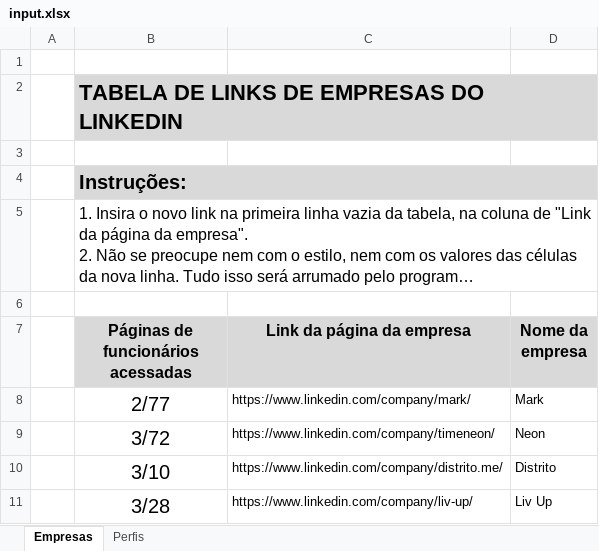
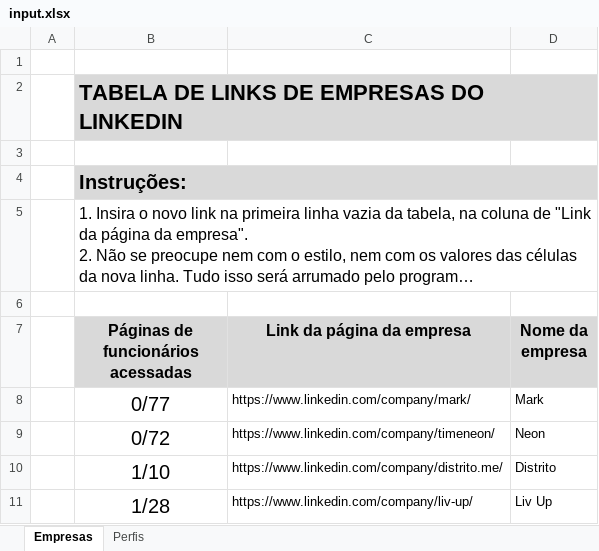
Before and after one commit to hf1991991/Web-crawler-Linkedin, an Excel workbook: final_windows_executable/input.xlsx, sheet Empresas, drawn as a sheet; long unchanged cells end in …; values as stored, in another font and other column widths than the file's, no borders; conditional formats not drawn; the diff names each change by its address in the sheet, - before the commit and + after, or states it on an @@ line.

```diff
--- a/final_windows_executable/input.xlsx (sheet Empresas)
+++ b/final_windows_executable/input.xlsx (sheet Empresas)
-B8: 2/77
+B8: 0/77
-B9: 3/72
+B9: 0/72
-B10: 3/10
+B10: 1/10
-B11: 3/28
+B11: 1/28
```
Also changed, not shown: sheet Perfis, 3 other files.
